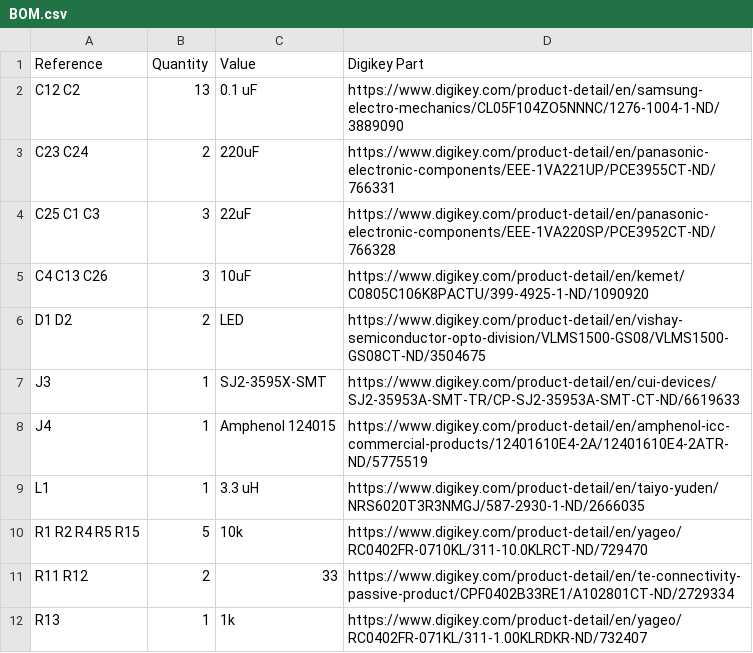
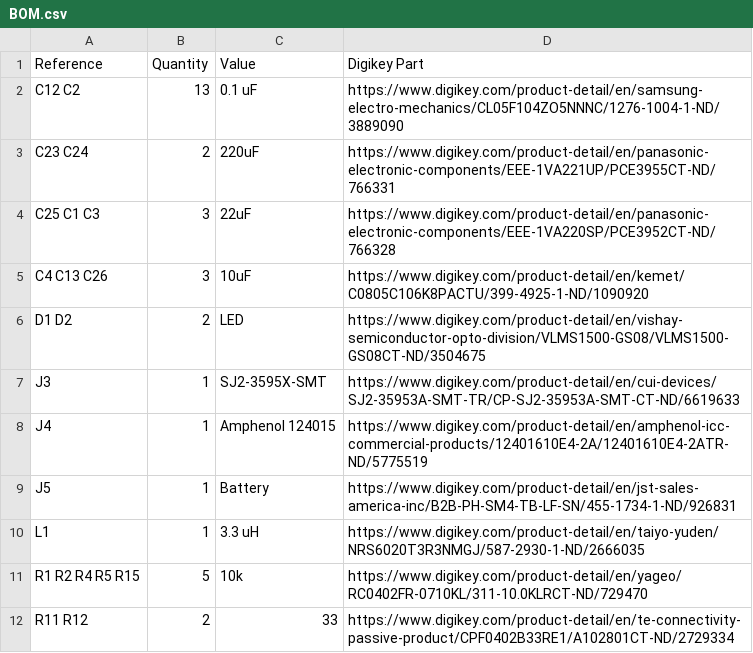
Before and after one commit to jbush001/HeadphoneGuitarPracticeAmp, a CSV file: logic_board/BOM.csv, drawn as a sheet; only a part is shown; the shorter side is filled out with more unchanged rows.

Commit message:
Add a JST battery connector
The bare solder pads made me a bit nervous wrt the risk of shorting
the battery. Uses 2mm JST connector, which seems to be a common battery
connector.

```diff
--- a/logic_board/BOM.csv
+++ b/logic_board/BOM.csv
@@ -8,2 +8,3 @@ J3,1,SJ2-3595X-SMT,https://www.digikey.com/product-detail/en/cui-devices/SJ2-359
 J4,1,Amphenol 124015,https://www.digikey.com/product-detail/en/amphenol-icc-commercial-products/12401610E4-2A/12401610E4-2ATR-ND/5775519
+J5,1,Battery,https://www.digikey.com/product-detail/en/jst-sales-america-inc/B2B-PH-SM4-TB-LF-SN/455-1734-1-ND/926831
 L1,1,3.3 uH,https://www.digikey.com/product-detail/en/taiyo-yuden/NRS6020T3R3NMGJ/587-2930-1-ND/2666035
```
Also changed, not shown: 3 other files.
